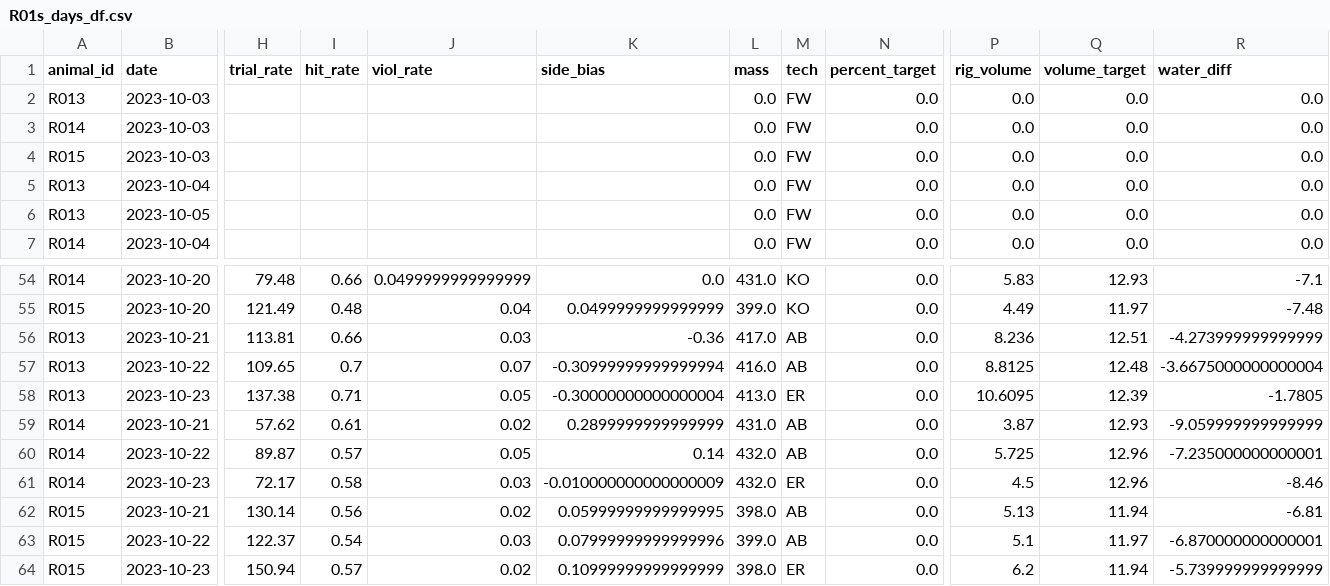
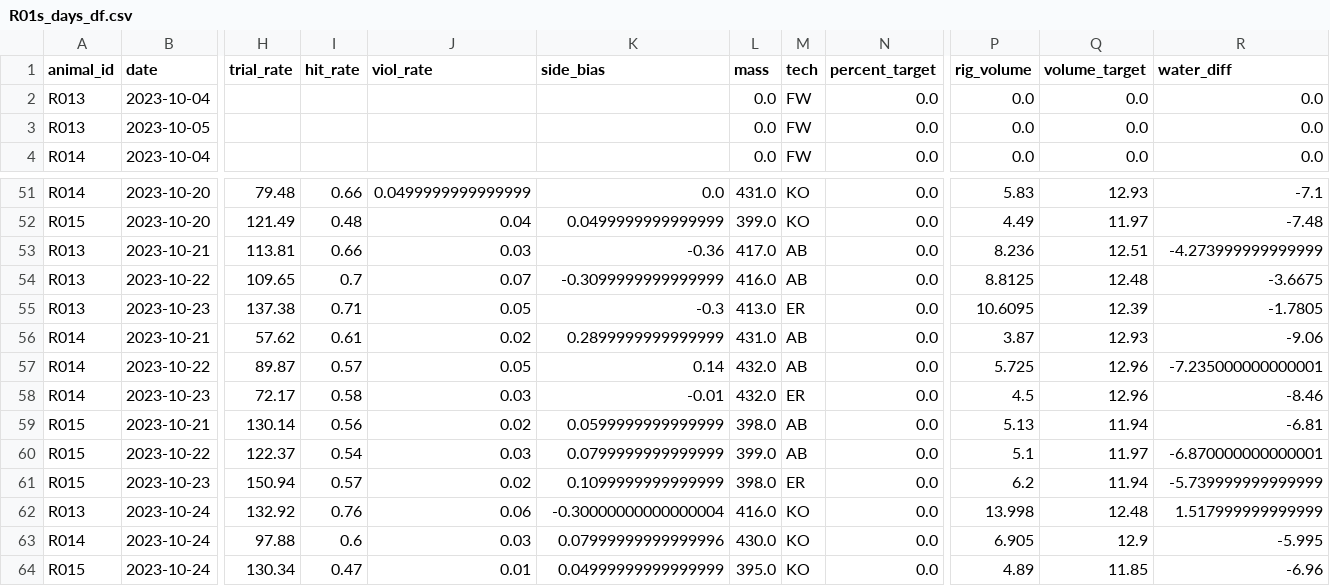
Before and after one commit to Brody-Lab/jbreda_animal_training, a CSV file: data/days_dfs/R01s_days_df.csv, drawn as a sheet; only a part is shown, gaps mark what is left out; removed rows and columns are numbered as before the commit, all else as after; rows hold the shown columns only; the diff names each change by its address in the sheet, - before the commit and + after, or states it on an @@ line.

```diff
--- a/data/days_dfs/R01s_days_df.csv
+++ b/data/days_dfs/R01s_days_df.csv
-row 2: R013 | 2023-10-03 |  |  |  |  | 0.0 | FW | 0.0 | 0.0 | 0.0 | 0.0
-row 3: R014 | 2023-10-03 |  |  |  |  | 0.0 | FW | 0.0 | 0.0 | 0.0 | 0.0
-row 4: R015 | 2023-10-03 |  |  |  |  | 0.0 | FW | 0.0 | 0.0 | 0.0 | 0.0
-K54 (side_bias): -0.30999999999999994
+K54 (side_bias): -0.3099999999999999
-R54 (water_diff): -3.6675000000000004
+R54 (water_diff): -3.6675
-K55 (side_bias): -0.30000000000000004
+K55 (side_bias): -0.3
-R56 (water_diff): -9.059999999999999
+R56 (water_diff): -9.06
-K58 (side_bias): -0.010000000000000009
+K58 (side_bias): -0.01
-K59 (side_bias): 0.05999999999999995
+K59 (side_bias): 0.0599999999999999
-K60 (side_bias): 0.07999999999999996
+K60 (side_bias): 0.0799999999999999
-K61 (side_bias): 0.10999999999999999
+K61 (side_bias): 0.1099999999999999
+row 62: R013 | 2023-10-24 | 132.92 | 0.76 | 0.06 | -0.30000000000000004 | 416.0 | KO | 0.0 | 13.998 | 12.48 | 1.517999999999999
+row 63: R014 | 2023-10-24 | 97.88 | 0.6 | 0.03 | 0.07999999999999996 | 430.0 | KO | 0.0 | 6.905 | 12.9 | -5.995
+row 64: R015 | 2023-10-24 | 130.34 | 0.47 | 0.01 | 0.04999999999999999 | 395.0 | KO | 0.0 | 4.89 | 11.85 | -6.96
```
Also changed, not shown: data/days_dfs/C2s_days_df.csv, data/days_dfs/R012-_days_df.csv, 38 other files.
